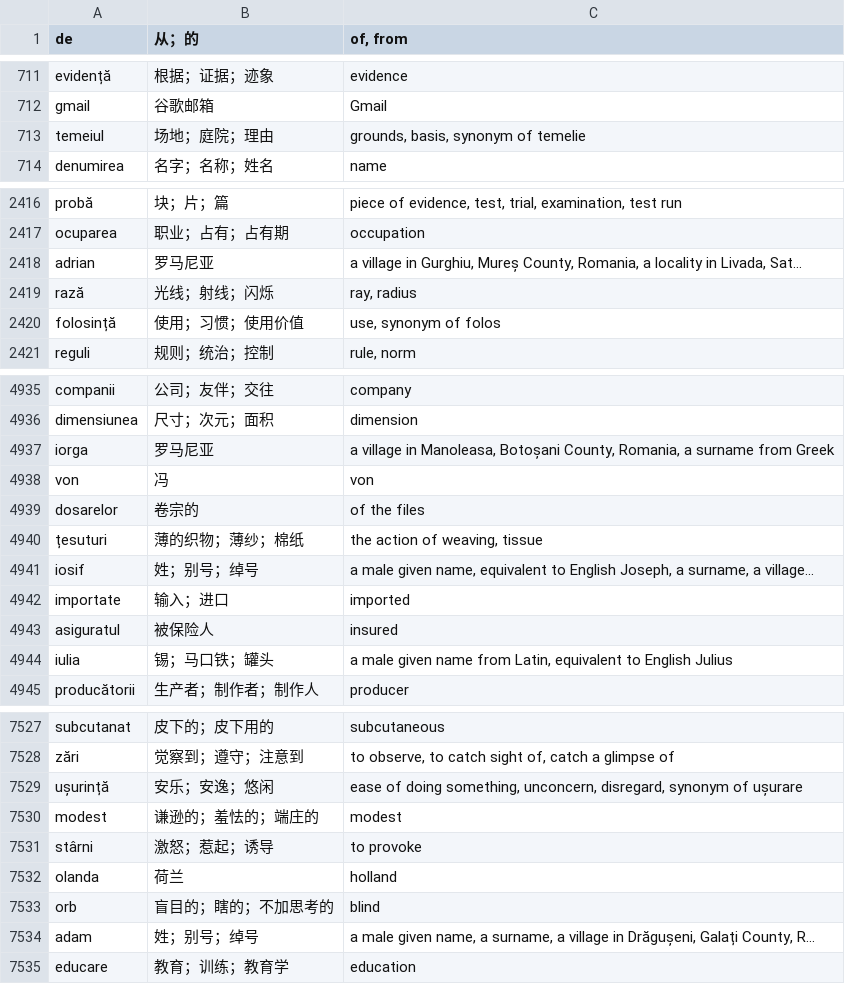
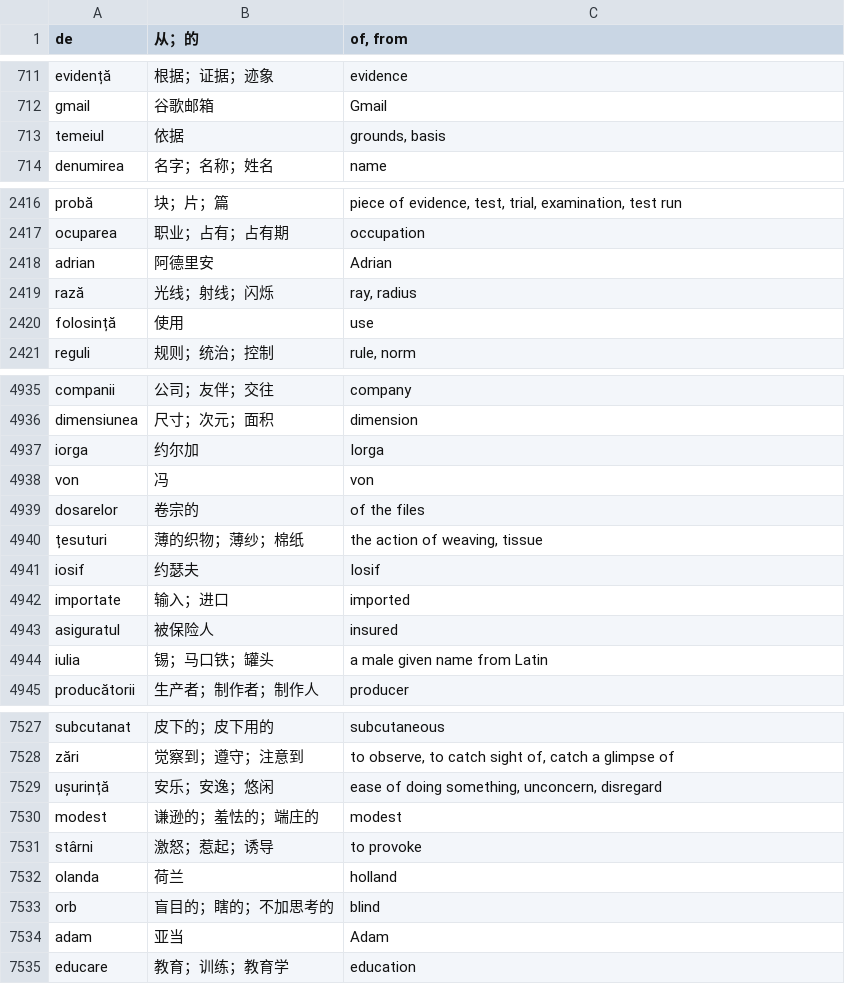
Before and after one commit to ShallowWaterLab/RomanianLearn, a TSV file: data/translations.tsv, drawn as a sheet; only a part is shown, gaps mark what is left out; the diff covers the shown part only.

Commit message:
Fix proper nouns and leftover machine-translation artefacts
End-to-end checking on a fresh install surfaced entries that were plainly
wrong: brasov (the city) came out as "bra" (a garment), and cluj, sibiu,
arad, oradea and others all resolved to the string "Romania" because the
English gloss described a village or county. Personal names such as
alexandru and andrei were likewise resolved through unrelated words.

Hand-correct 53 entries: Romanian cities, counties and given names get
their real transliterations, and a few common nouns that had picked up an
unrelated homonym are fixed.

Also strip cross-reference wording from the English glosses ("synonym
of", "equivalent to", "alternative form of") - it describes the
dictionary rather than the word.

Audit now reports zero entries with an empty Chinese or English gloss,
zero over-long glosses, and zero English glosses carrying place-name or
cross-reference text.

```diff
--- a/data/translations.tsv
+++ b/data/translations.tsv
@@ -712,3 +712,3 @@ evidență	根据；证据；迹象	evidence
 gmail	谷歌邮箱	Gmail
-temeiul	场地；庭院；理由	grounds, basis, synonym of temelie
+temeiul	依据	grounds, basis
 denumirea	名字；名称；姓名	name
@@ -2417,5 +2417,5 @@ probă	块；片；篇	piece of evidence, test, trial, examination, test run
 ocuparea	职业；占有；占有期	occupation
-adrian	罗马尼亚	a village in Gurghiu, Mureș County, Romania, a locality in Livada, Sat…
+adrian	阿德里安	Adrian
 rază	光线；射线；闪烁	ray, radius
-folosință	使用；习惯；使用价值	use, synonym of folos
+folosință	使用	use
 reguli	规则；统治；控制	rule, norm
@@ -4936,3 +4936,3 @@ companii	公司；友伴；交往	company
 dimensiunea	尺寸；次元；面积	dimension
-iorga	罗马尼亚	a village in Manoleasa, Botoșani County, Romania, a surname from Greek
+iorga	约尔加	Iorga
 von	冯	von
@@ -4940,6 +4940,6 @@ dosarelor	卷宗的	of the files
 țesuturi	薄的织物；薄纱；棉纸	the action of weaving, tissue
-iosif	姓；别号；绰号	a male given name, equivalent to English Joseph, a surname, a village…
+iosif	约瑟夫	Iosif
 importate	输入；进口	imported
 asiguratul	被保险人	insured
-iulia	锡；马口铁；罐头	a male given name from Latin, equivalent to English Julius
+iulia	锡；马口铁；罐头	a male given name from Latin
 producătorii	生产者；制作者；制作人	producer
@@ -7528,3 +7528,3 @@ subcutanat	皮下的；皮下用的	subcutaneous
 zări	觉察到；遵守；注意到	to observe, to catch sight of, catch a glimpse of
-ușurință	安乐；安逸；悠闲	ease of doing something, unconcern, disregard, synonym of ușurare
+ușurință	安乐；安逸；悠闲	ease of doing something, unconcern, disregard
 modest	谦逊的；羞怯的；端庄的	modest
@@ -7533,3 +7533,3 @@ olanda	荷兰	holland
 orb	盲目的；瞎的；不加思考的	blind
-adam	姓；别号；绰号	a male given name, a surname, a village in Drăgușeni, Galați County, R…
+adam	亚当	Adam
 educare	教育；训练；教育学	education
```
Also changed, not shown: 101 edited cells elsewhere in this file, data/overrides.tsv, 1 other file.
